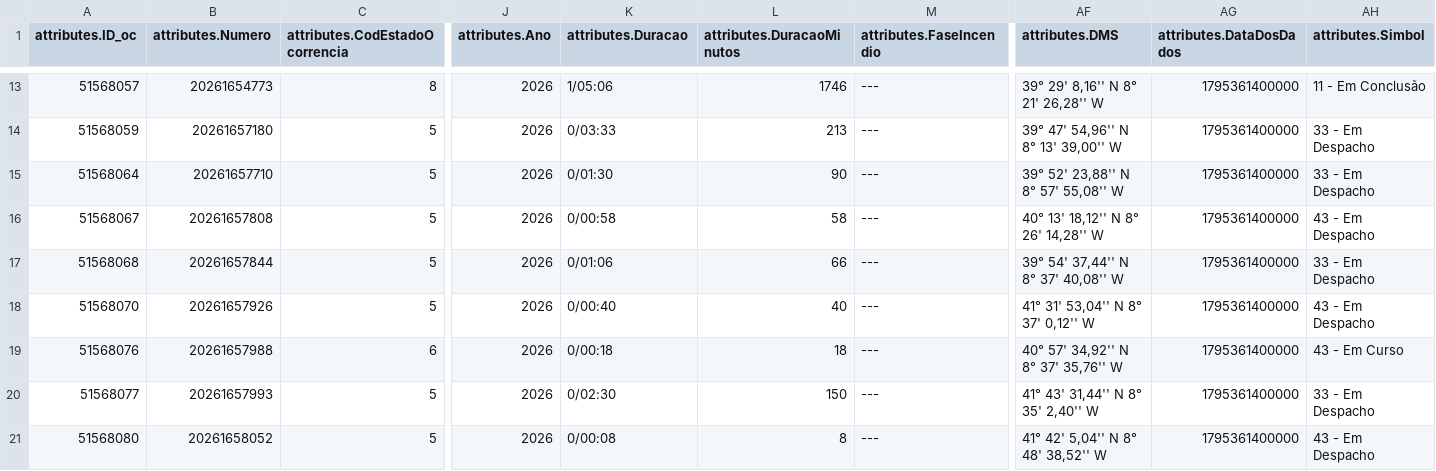
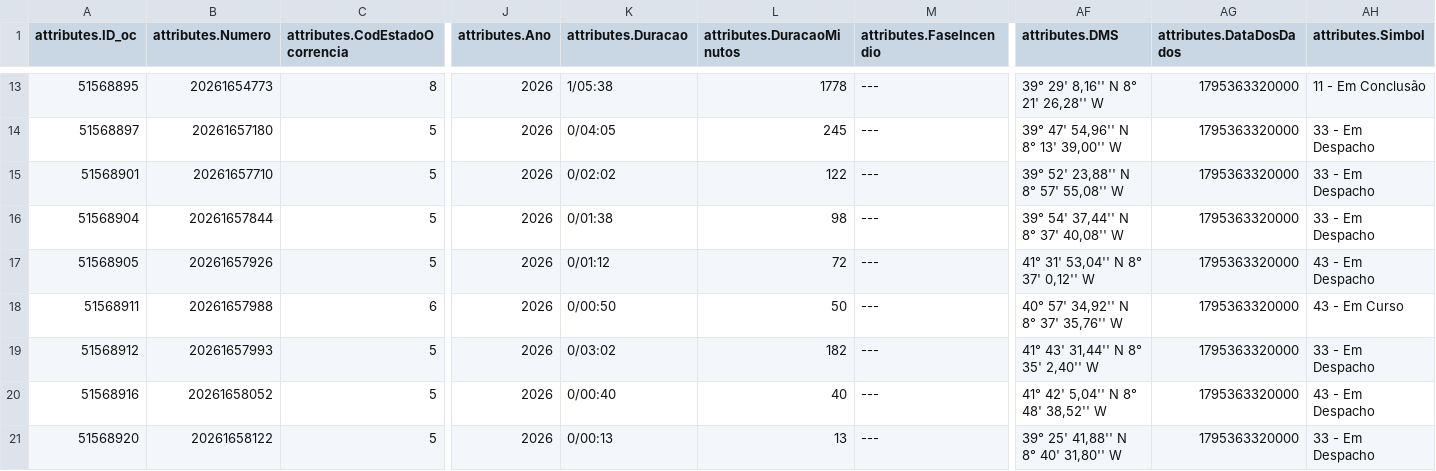
Before and after one commit to CatiaBarros/occurrence-data-collector, a CSV file: Ocorrencias_mau_tempo.csv, drawn as a sheet; only a part is shown, gaps mark what is left out; removed rows and columns are numbered as before the commit, all else as after; rows hold the shown columns only; the diff covers the shown part only; the diff names each change by its address in the sheet, - before the commit and + after, or states it on an @@ line.

```diff
--- a/Ocorrencias_mau_tempo.csv
+++ b/Ocorrencias_mau_tempo.csv
-A13 (attributes.ID_oc): 51568057
+A13 (attributes.ID_oc): 51568895
-K13 (attributes.Duracao): 1/05:06
+K13 (attributes.Duracao): 1/05:38
-L13 (attributes.DuracaoMinutos): 1746
+L13 (attributes.DuracaoMinutos): 1778
-AG13:AG15 (attributes.DataDosDados): 1795361400000
+AG13:AG15 (attributes.DataDosDados): 1795363320000
-A14 (attributes.ID_oc): 51568059
+A14 (attributes.ID_oc): 51568897
-K14 (attributes.Duracao): 0/03:33
+K14 (attributes.Duracao): 0/04:05
-L14 (attributes.DuracaoMinutos): 213
+L14 (attributes.DuracaoMinutos): 245
-A15 (attributes.ID_oc): 51568064
+A15 (attributes.ID_oc): 51568901
-K15 (attributes.Duracao): 0/01:30
+K15 (attributes.Duracao): 0/02:02
-L15 (attributes.DuracaoMinutos): 90
+L15 (attributes.DuracaoMinutos): 122
-row 16: 51568067 | 20261657808 | 5 | 2026 | 0/00:58 | 58 | --- | 40° 13' 18,12'' N 8° 26' 14,28'' W | 1795361400000 | 43 - Em Despacho
-A16 (attributes.ID_oc): 51568068
+A16 (attributes.ID_oc): 51568904
-K16 (attributes.Duracao): 0/01:06
+K16 (attributes.Duracao): 0/01:38
-L16 (attributes.DuracaoMinutos): 66
+L16 (attributes.DuracaoMinutos): 98
-AG16:AG20 (attributes.DataDosDados): 1795361400000
+AG16:AG20 (attributes.DataDosDados): 1795363320000
-A17 (attributes.ID_oc): 51568070
+A17 (attributes.ID_oc): 51568905
-K17 (attributes.Duracao): 0/00:40
+K17 (attributes.Duracao): 0/01:12
-L17 (attributes.DuracaoMinutos): 40
+L17 (attributes.DuracaoMinutos): 72
-A18 (attributes.ID_oc): 51568076
+A18 (attributes.ID_oc): 51568911
-K18 (attributes.Duracao): 0/00:18
+K18 (attributes.Duracao): 0/00:50
-L18 (attributes.DuracaoMinutos): 18
+L18 (attributes.DuracaoMinutos): 50
-A19 (attributes.ID_oc): 51568077
+A19 (attributes.ID_oc): 51568912
-K19 (attributes.Duracao): 0/02:30
+K19 (attributes.Duracao): 0/03:02
-L19 (attributes.DuracaoMinutos): 150
+L19 (attributes.DuracaoMinutos): 182
-A20 (attributes.ID_oc): 51568080
+A20 (attributes.ID_oc): 51568916
-K20 (attributes.Duracao): 0/00:08
+K20 (attributes.Duracao): 0/00:40
-L20 (attributes.DuracaoMinutos): 8
+L20 (attributes.DuracaoMinutos): 40
+row 21: 51568920 | 20261658122 | 5 | 2026 | 0/00:13 | 13 | --- | 39° 25' 41,88'' N 8° 40' 31,80'' W | 1795363320000 | 33 - Em Despacho
```
Also changed, not shown: 44 edited cells elsewhere in this file, dados_prociv_expanded.csv, 1 other file.
